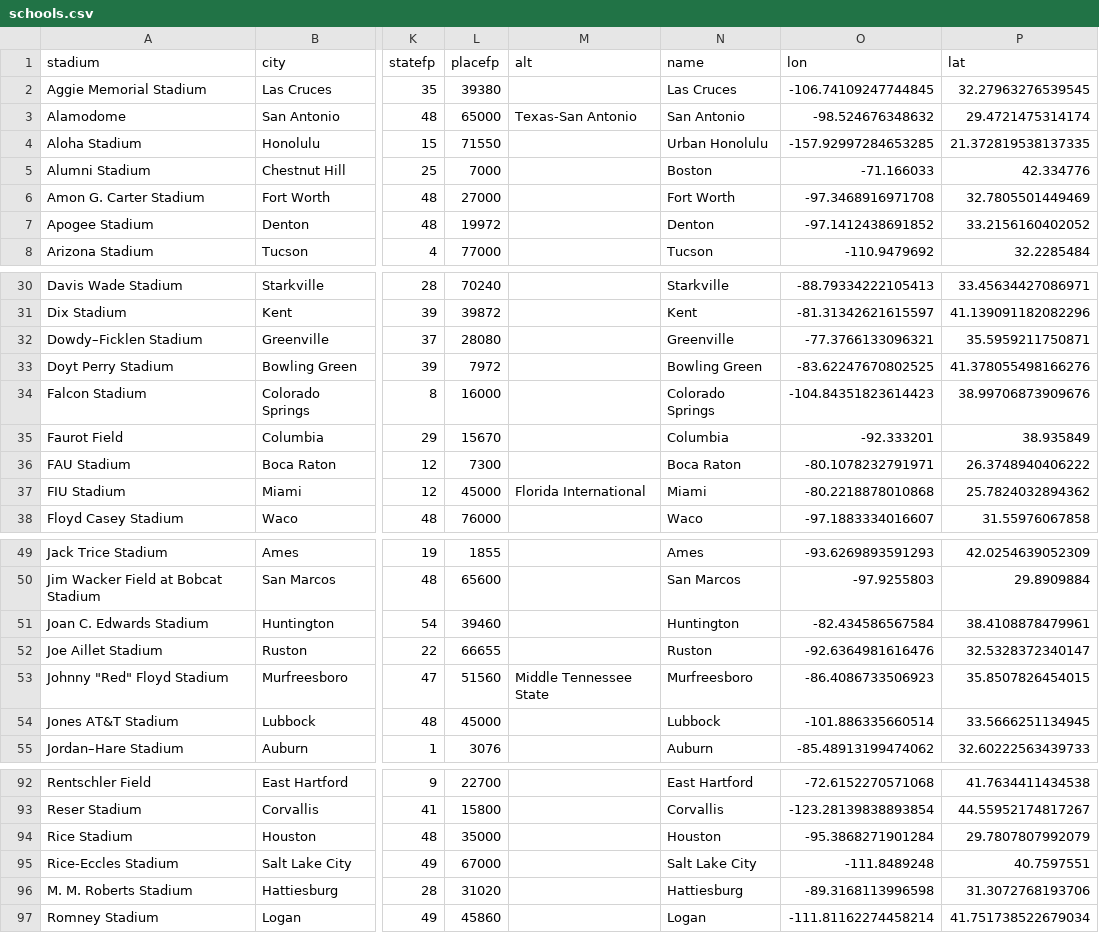
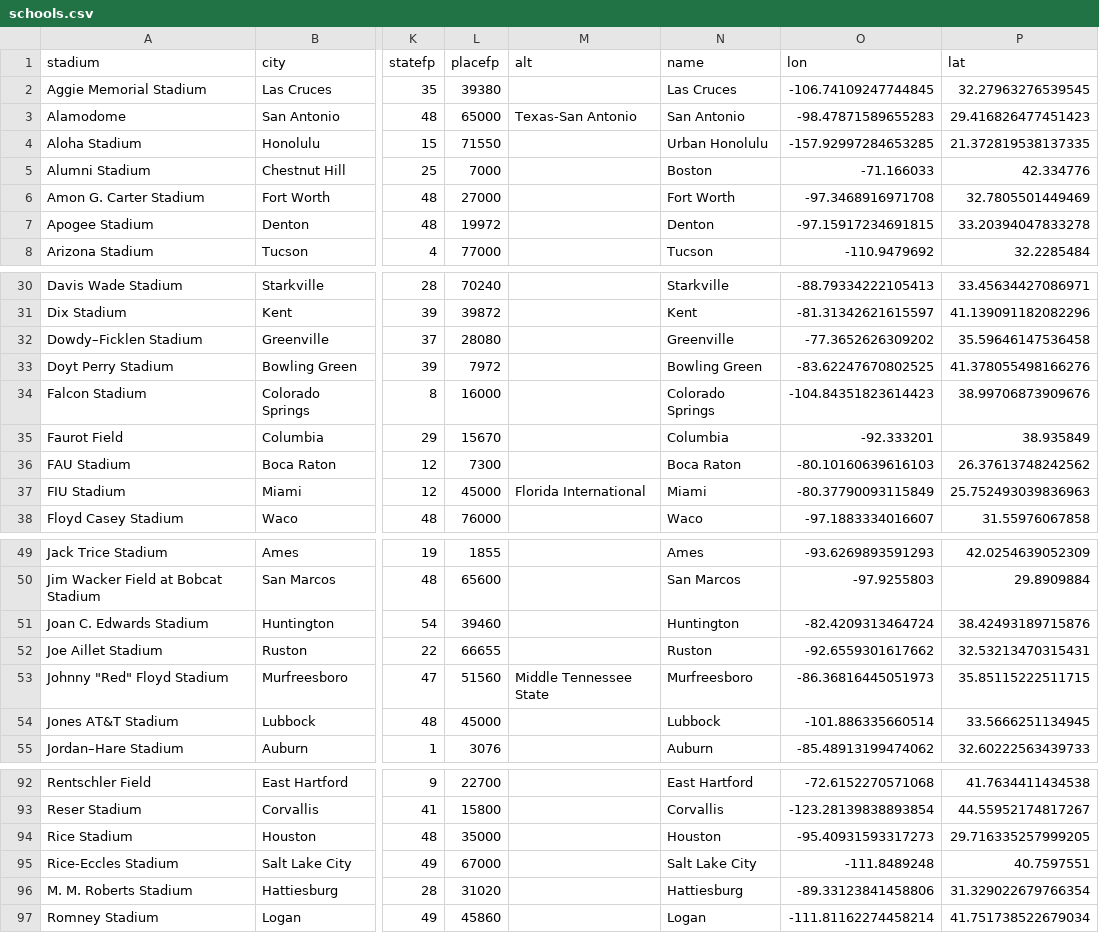
Before and after one commit to Caged/gridiron, a CSV file: data/schools.csv, drawn as a sheet; only a part is shown, gaps mark what is left out; the diff covers the shown part only; the diff names each change by its address in the sheet, - before the commit and + after, or states it on an @@ line.

Commit message:
updated locations for CUSA teams

```diff
--- a/data/schools.csv
+++ b/data/schools.csv
-O3 (lon): -98.524676348632
+O3 (lon): -98.47871589655283
-P3 (lat): 29.4721475314174
+P3 (lat): 29.416826477451423
-O7 (lon): -97.1412438691852
+O7 (lon): -97.15917234691815
-P7 (lat): 33.2156160402052
+P7 (lat): 33.20394047833278
-O32 (lon): -77.3766133096321
+O32 (lon): -77.3652626309202
-P32 (lat): 35.5959211750871
+P32 (lat): 35.59646147536458
-O36 (lon): -80.1078232791971
+O36 (lon): -80.10160639616103
-P36 (lat): 26.3748940406222
+P36 (lat): 26.37613748242562
-O37 (lon): -80.2218878010868
+O37 (lon): -80.37790093115849
-P37 (lat): 25.7824032894362
+P37 (lat): 25.752493039836963
-O51 (lon): -82.434586567584
+O51 (lon): -82.4209313464724
-P51 (lat): 38.4108878479961
+P51 (lat): 38.42493189715876
-O52 (lon): -92.6364981616476
+O52 (lon): -92.6559301617662
-P52 (lat): 32.5328372340147
+P52 (lat): 32.53213470315431
-O53 (lon): -86.4086733506923
+O53 (lon): -86.36816445051973
-P53 (lat): 35.8507826454015
+P53 (lat): 35.85115222511715
-O94 (lon): -95.3868271901284
+O94 (lon): -95.40931593317273
-P94 (lat): 29.7807807992079
+P94 (lat): 29.716335257999205
-O96 (lon): -89.3168113996598
+O96 (lon): -89.33123841458806
-P96 (lat): 31.3072768193706
+P96 (lat): 31.329022679766354
```
Also changed, not shown: 8 edited cells elsewhere in this file.
